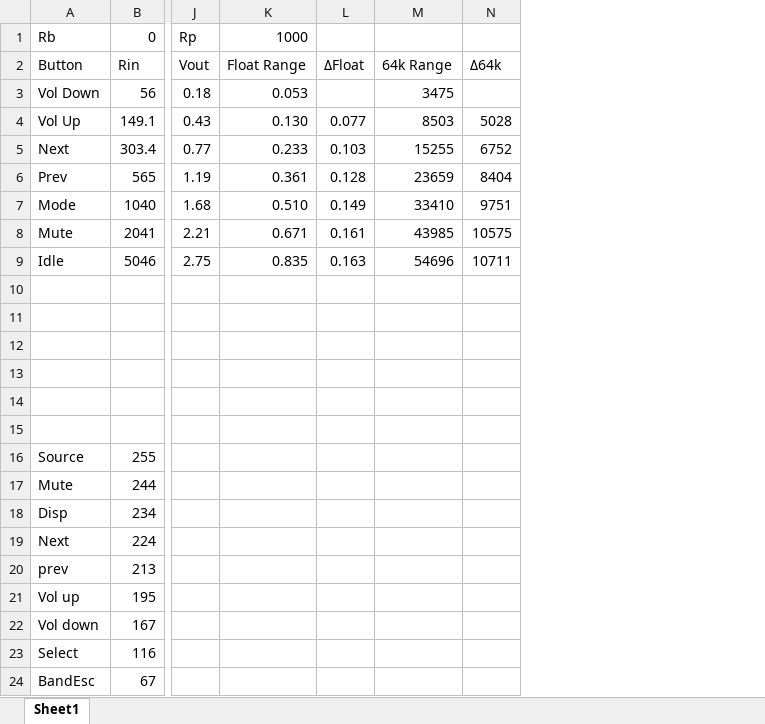
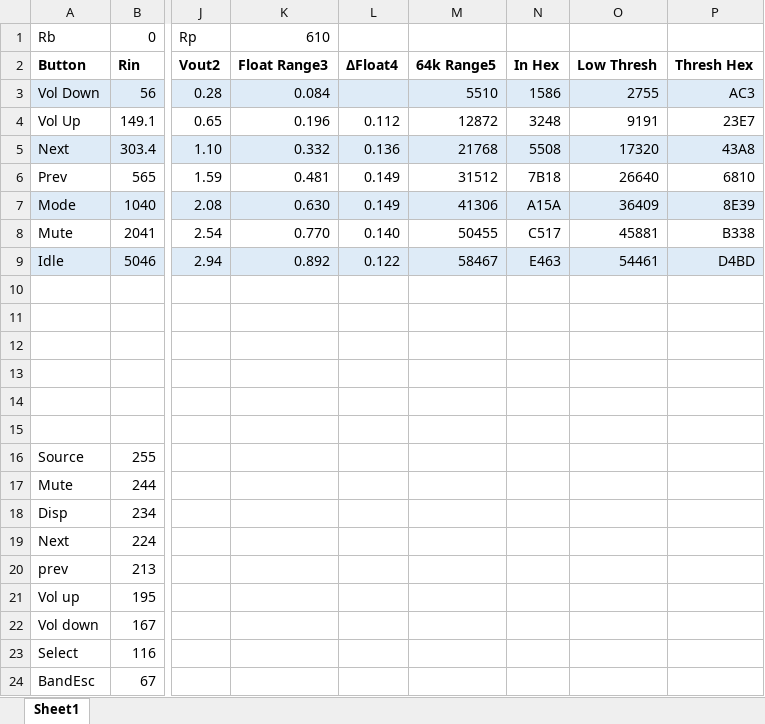
Before and after one commit to aswild/mbed-mazda, an Excel workbook: docs/ADCPot.xlsx, sheet Sheet1, drawn as a sheet; only a part is shown, gaps mark what is left out; values as stored, in another font and other column widths than the file's, no borders; charts and pictures not drawn; removed rows and columns are numbered as before the commit, all else as after; the diff covers the shown part only; the diff names each change by its address in the sheet, - before the commit and + after, or states it on an @@ line.

Commit message:
calculator spreadsheet updates

```diff
--- a/docs/ADCPot.xlsx (sheet Sheet1)
+++ b/docs/ADCPot.xlsx (sheet Sheet1)
-column J (Vout), row 1: Rp; rows 3-9: 0.18 | 0.43 | 0.77 | 1.19 | 1.68 | 2.21 | 2.75
-column K (Float Range), row 1: 1000; rows 3-9: 0.053 | 0.130 | 0.233 | 0.361 | 0.510 | 0.671 | 0.835
-column L (ΔFloat), rows 4-9: 0.077 | 0.103 | 0.128 | 0.149 | 0.161 | 0.163
-column M (64k Range), rows 3-9: 3475 | 8503 | 15255 | 23659 | 33410 | 43985 | 54696
-column N (Δ64k), rows 4-9: 5028 | 6752 | 8404 | 9751 | 10575 | 10711
+column J (Vout2), row 1: Rp; rows 3-9: 0.28 | 0.65 | 1.10 | 1.59 | 2.08 | 2.54 | 2.94
+column K (Float Range3), row 1: 610; rows 3-9: 0.084 | 0.196 | 0.332 | 0.481 | 0.630 | 0.770 | 0.892
+column L (ΔFloat4), rows 4-9: 0.112 | 0.136 | 0.149 | 0.149 | 0.140 | 0.122
+column M (64k Range5), rows 3-9: 5510 | 12872 | 21768 | 31512 | 41306 | 50455 | 58467
+column N (In Hex), rows 3-9: 1586 | 3248 | 5508 | 7B18 | A15A | C517 | E463
+column O (Low Thresh), rows 3-9: 2755 | 9191 | 17320 | 26640 | 36409 | 45881 | 54461
+column P (Thresh Hex), rows 3-9: AC3 | 23E7 | 43A8 | 6810 | 8E39 | B338 | D4BD
-A2:B2 bold: off
+A2:B2 bold: on
-A3:B3 fill: none
+A3:B3 fill: #DEEBF7
-A5:B5 fill: none
+A5:B5 fill: #DEEBF7
-A7:B7 fill: none
+A7:B7 fill: #DEEBF7
-A9:B9 fill: none
+A9:B9 fill: #DEEBF7
```
Also changed, not shown: cell formats elsewhere in this sheet, charts or pictures.
